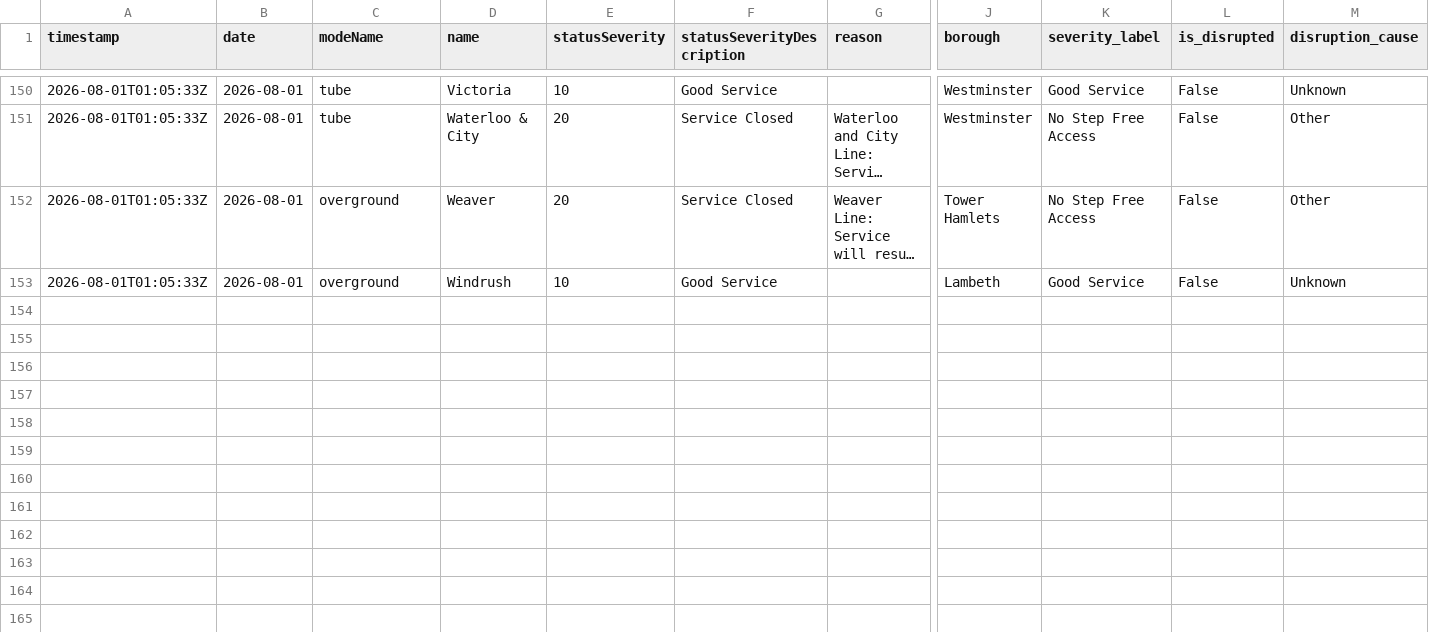
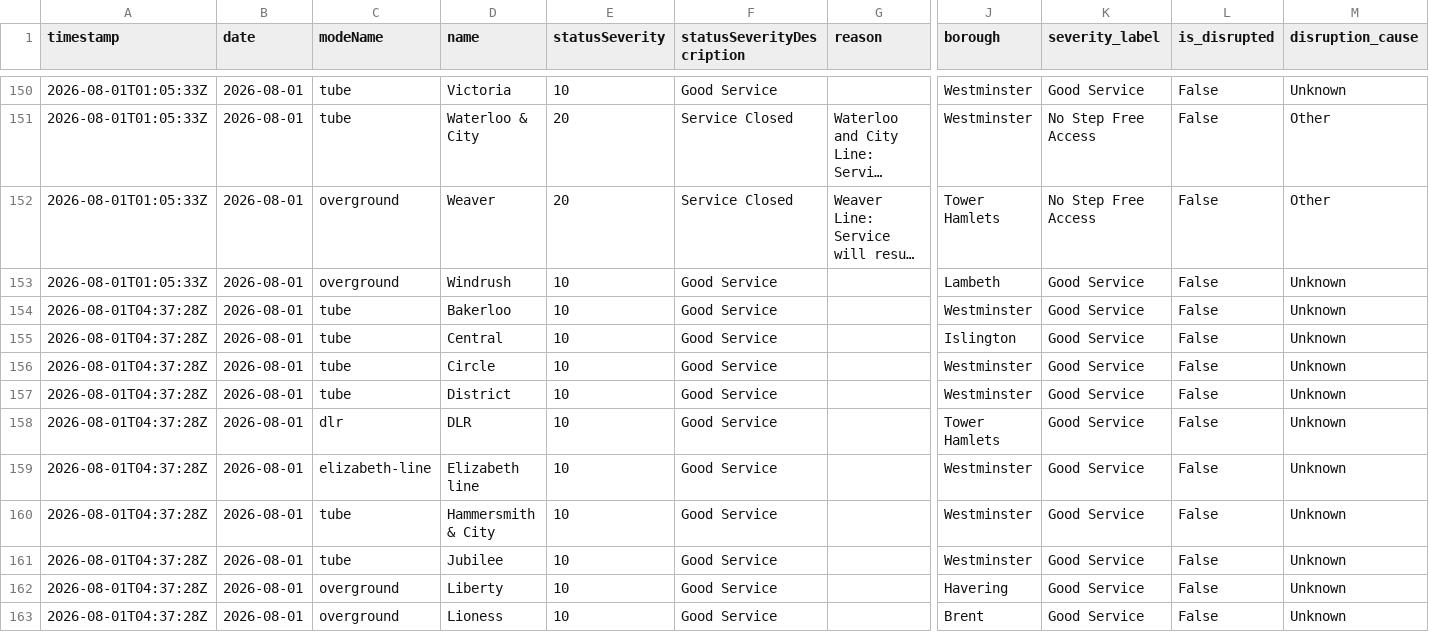
Before and after one commit to Aashleshaj/London_Transport_Reliability_and_Economic_Impact, a CSV file: data/all_lines_history_enriched.csv, drawn as a sheet; only a part is shown, gaps mark what is left out; long unchanged cells end in …; rows hold the shown columns only; the diff covers the shown part only; the diff names each change by its address in the sheet, - before the commit and + after, or states it on an @@ line.

```diff
--- a/data/all_lines_history_enriched.csv
+++ b/data/all_lines_history_enriched.csv
+row 154: 2026-08-01T04:37:28Z | 2026-08-01 | tube | Bakerloo | 10 | Good Service |  | Westminster | Good Service | False | Unknown
+row 155: 2026-08-01T04:37:28Z | 2026-08-01 | tube | Central | 10 | Good Service |  | Islington | Good Service | False | Unknown
+row 156: 2026-08-01T04:37:28Z | 2026-08-01 | tube | Circle | 10 | Good Service |  | Westminster | Good Service | False | Unknown
+row 157: 2026-08-01T04:37:28Z | 2026-08-01 | tube | District | 10 | Good Service |  | Westminster | Good Service | False | Unknown
+row 158: 2026-08-01T04:37:28Z | 2026-08-01 | dlr | DLR | 10 | Good Service |  | Tower Hamlets | Good Service | False | Unknown
+row 159: 2026-08-01T04:37:28Z | 2026-08-01 | elizabeth-line | Elizabeth line | 10 | Good Service |  | Westminster | Good Service | False | Unknown
+row 160: 2026-08-01T04:37:28Z | 2026-08-01 | tube | Hammersmith & City | 10 | Good Service |  | Westminster | Good Service | False | Unknown
+row 161: 2026-08-01T04:37:28Z | 2026-08-01 | tube | Jubilee | 10 | Good Service |  | Westminster | Good Service | False | Unknown
+row 162: 2026-08-01T04:37:28Z | 2026-08-01 | overground | Liberty | 10 | Good Service |  | Havering | Good Service | False | Unknown
+row 163: 2026-08-01T04:37:28Z | 2026-08-01 | overground | Lioness | 10 | Good Service |  | Brent | Good Service | False | Unknown
```
Also changed, not shown: 9 added rows elsewhere in this file, data/all_lines_combined.csv, data/disruption_enriched.csv, 8 other files.
